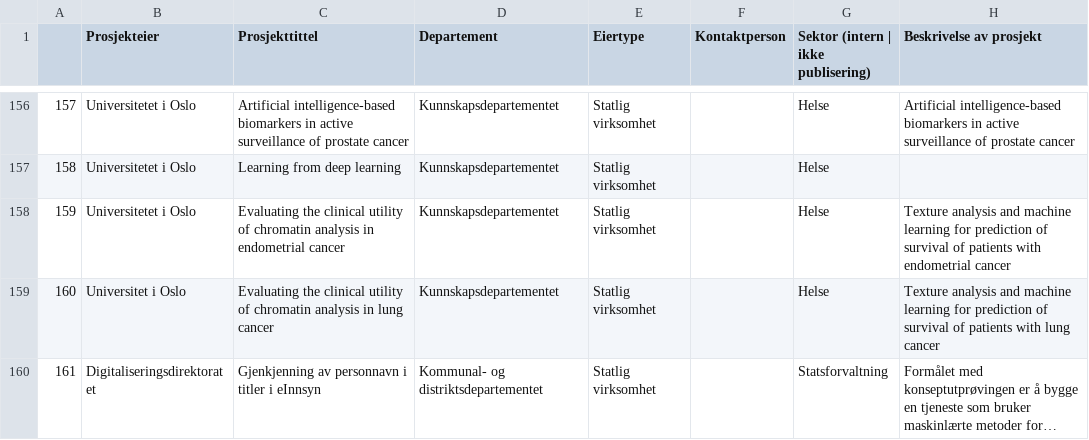
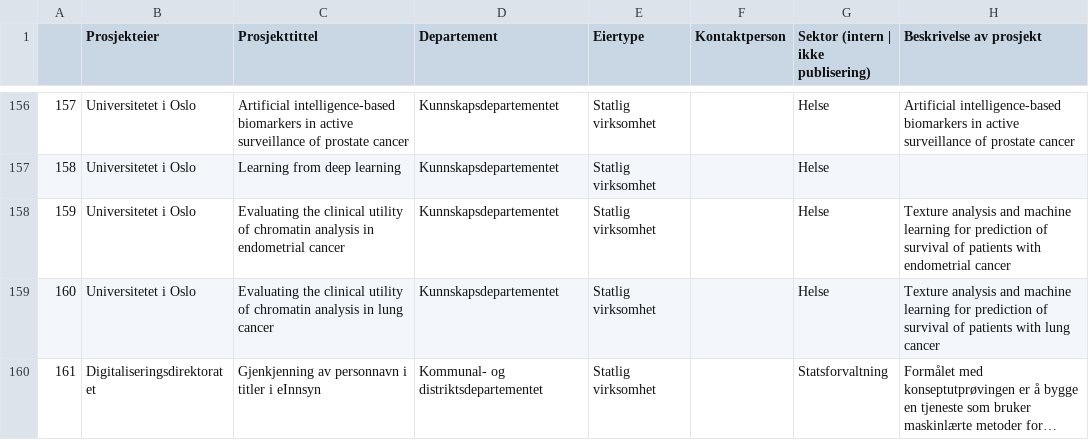
Before and after one commit to Informasjonsforvaltning/ai-project-service, a CSV file: ai_projects_norwegian_state - Oversatt_v1.csv, drawn as a sheet; only a part is shown, gaps mark what is left out; long unchanged cells end in …; the diff covers the shown part only; the diff names each change by its address in the sheet, - before the commit and + after, or states it on an @@ line.

```diff
--- a/ai_projects_norwegian_state - Oversatt_v1.csv
+++ b/ai_projects_norwegian_state - Oversatt_v1.csv
-B159 (Prosjekteier): Universitet i Oslo
+B159 (Prosjekteier): Universitetet i Oslo
```
Also changed, not shown: 10 edited cells elsewhere in this file.
